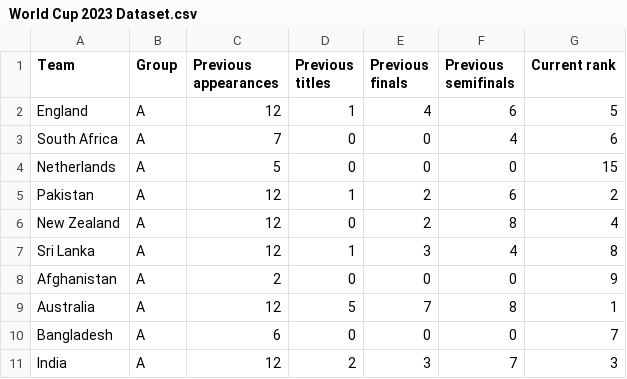
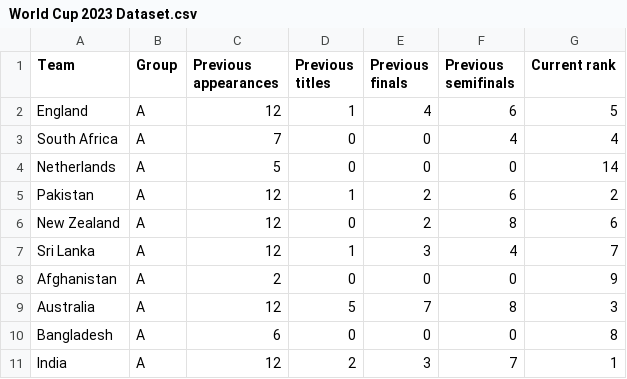
Before and after one commit to Vengatesan-K/ICC-Worldcup-2023-Winner-Prediction, a CSV file: Files/World Cup 2023 Dataset.csv, drawn as a sheet.

Commit message:
Update World Cup 2023 Dataset.csv

```diff
--- a/Files/World Cup 2023 Dataset.csv
+++ b/Files/World Cup 2023 Dataset.csv
@@ -2,10 +2,10 @@ Team,Group,Previous appearances,Previous titles,Previous finals,Previous semifin
 England,A,12,1,4,6,5
-South Africa,A,7,0,0,4,6
-Netherlands,A,5,0,0,0,15
+South Africa,A,7,0,0,4,4
+Netherlands,A,5,0,0,0,14
 Pakistan,A,12,1,2,6,2
-New Zealand,A,12,0,2,8,4
-Sri Lanka,A,12,1,3,4,8
+New Zealand,A,12,0,2,8,6
+Sri Lanka,A,12,1,3,4,7
 Afghanistan,A,2,0,0,0,9
-Australia,A,12,5,7,8,1
-Bangladesh,A,6,0,0,0,7
-India,A,12,2,3,7,3
+Australia,A,12,5,7,8,3
+Bangladesh,A,6,0,0,0,8
+India,A,12,2,3,7,1
```
